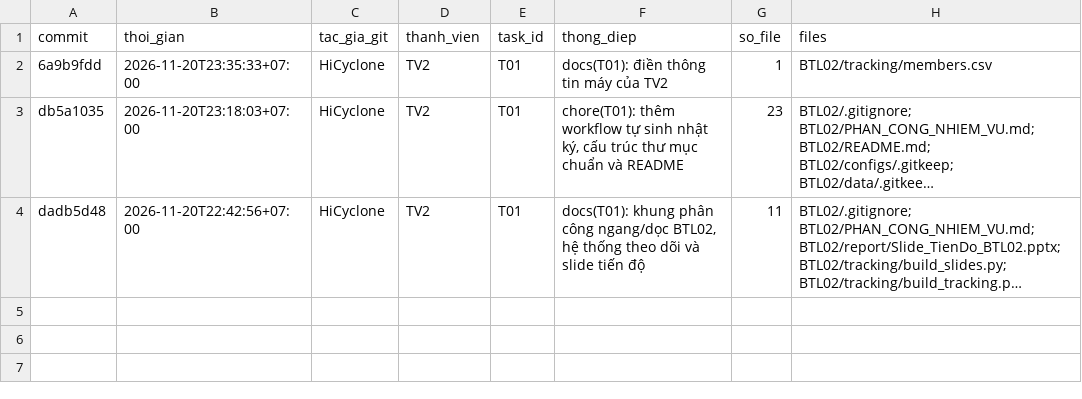
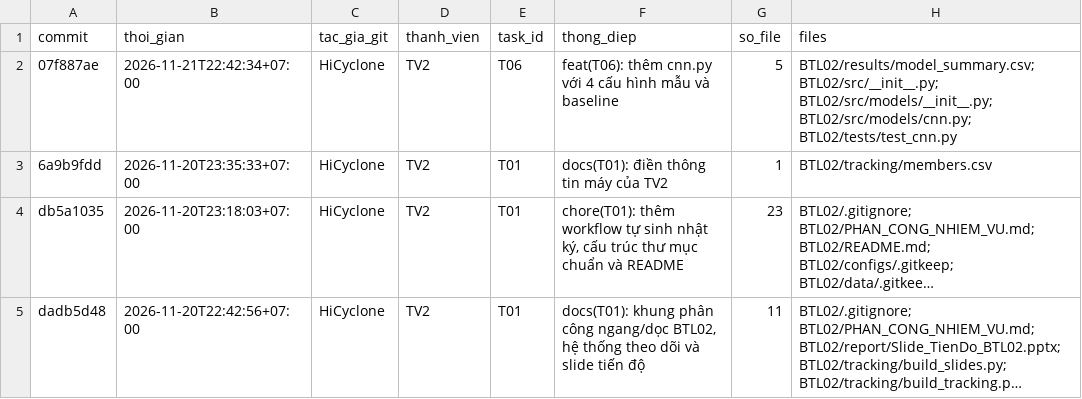
Before and after one commit to lpnHai2005/DeepLearning_Group, a CSV file: BTL02/tracking/activity_log.csv, drawn as a sheet; long unchanged cells end in …; the diff names each change by its address in the sheet, - before the commit and + after, or states it on an @@ line.

```diff
--- a/BTL02/tracking/activity_log.csv
+++ b/BTL02/tracking/activity_log.csv
+row 2: 07f887ae | 2026-11-21T22:42:34+07:00 | HiCyclone | TV2 | T06 | feat(T06): thêm cnn.py với 4 cấu hình mẫu và baseline | 5 | BTL02/results/model_summary.csv; BTL02/src/__init__.py; BTL02/src/models/__init__.py; BTL02/src/models/cnn.py; BTL02/tests/test_cnn.py
```
